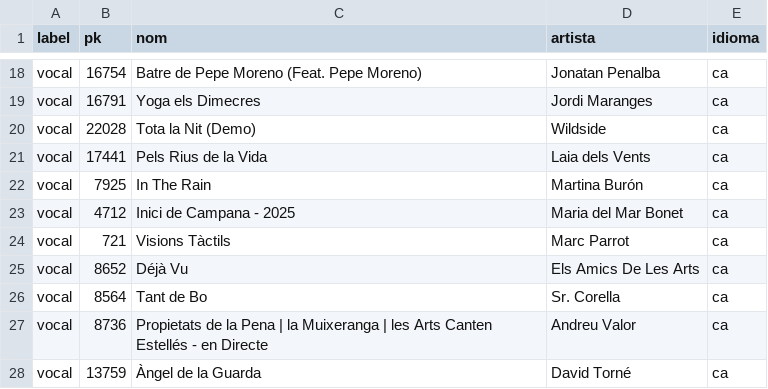
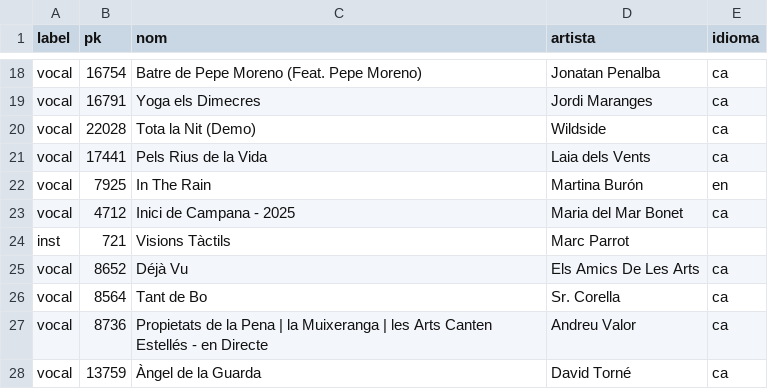
Before and after one commit to miquelmatoses/TopQuaranta, a TSV file: scripts/model_comparison/manifest.tsv, drawn as a sheet; only a part is shown, gaps mark what is left out.

```diff
--- a/scripts/model_comparison/manifest.tsv
+++ b/scripts/model_comparison/manifest.tsv
@@ -21,5 +21,5 @@ vocal	22028	Tota la Nit (Demo)	Wildside	ca
 vocal	17441	Pels Rius de la Vida	Laia dels Vents	ca
-vocal	7925	In The Rain	Martina Burón	ca
+vocal	7925	In The Rain	Martina Burón	en
 vocal	4712	Inici de Campana - 2025	Maria del Mar Bonet	ca
-vocal	721	Visions Tàctils	Marc Parrot	ca
+inst	721	Visions Tàctils	Marc Parrot
 vocal	8652	Déjà Vu	Els Amics De Les Arts	ca
```
Also changed, not shown: 3 other files.
